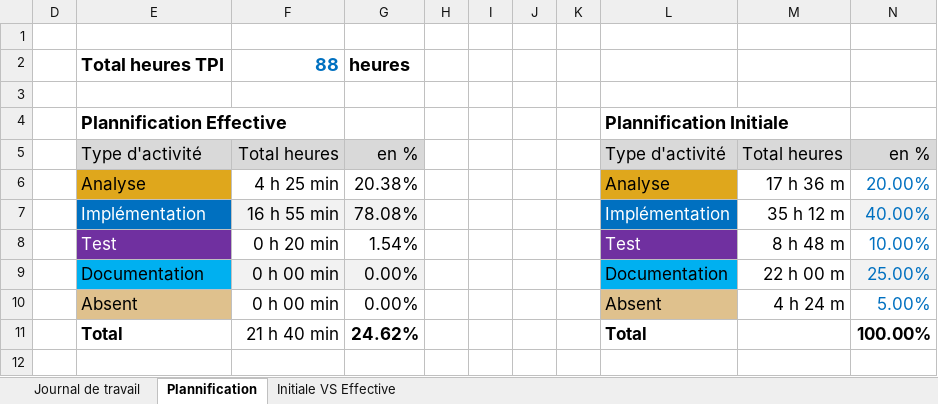
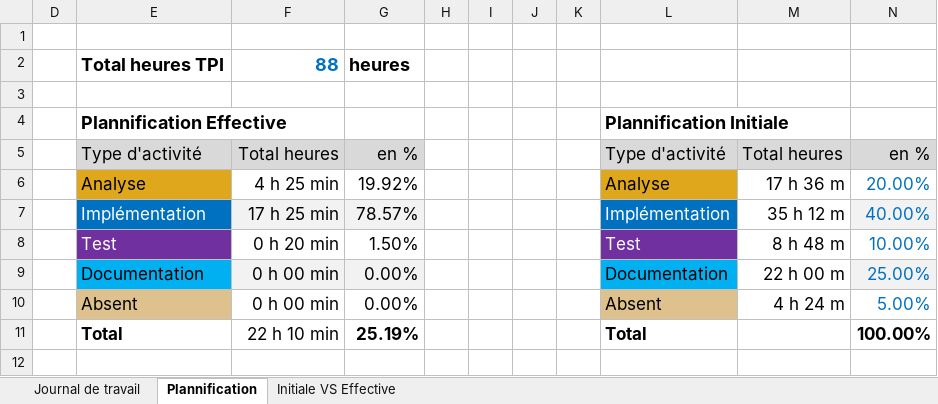
Before and after one commit to EmmaBl9/Plot-those-lines, an Excel workbook: Journal-de-Travail_EmmaBlanchoud.xlsx, sheet Plannification, drawn as a sheet; values as stored, in another font and other column widths than the file's, no borders; charts and pictures not drawn; the diff names each change by its address in the sheet, - before the commit and + after, or states it on an @@ line.

```diff
--- a/Journal-de-Travail_EmmaBlanchoud.xlsx (sheet Plannification)
+++ b/Journal-de-Travail_EmmaBlanchoud.xlsx (sheet Plannification)
-G6: 20.38%
+G6: 19.92%
-F7: 16 h 55 min
+F7: 17 h 25 min
-G7: 78.08%
+G7: 78.57%
-G8: 1.54%
+G8: 1.50%
-F11: 21 h 40 min
+F11: 22 h 10 min
-G11: 24.62%
+G11: 25.19%
```
Also changed, not shown: sheet Journal de travail, hidden cells, charts or pictures.
